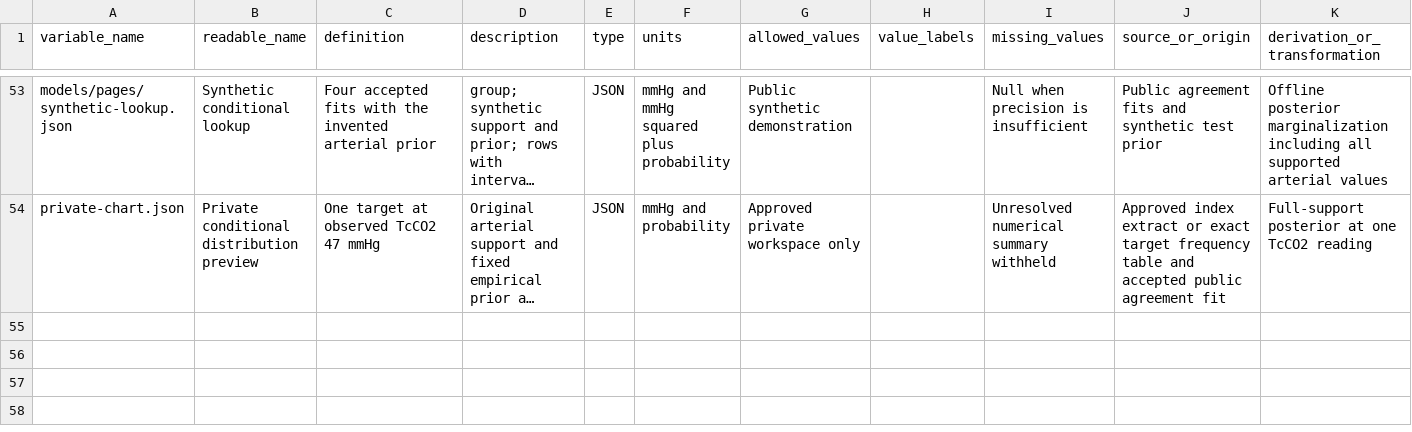
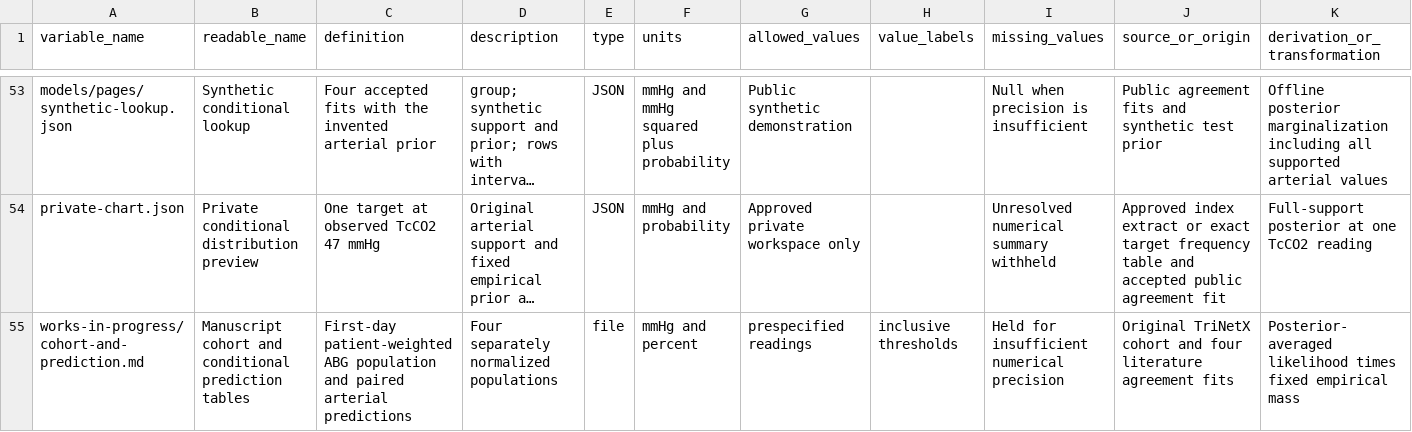
Before and after one commit to reblocke/tcco2-accuracy, a CSV file: data_dictionary.csv, drawn as a sheet; only a part is shown, gaps mark what is left out; long unchanged cells end in …; rows hold the shown columns only; the diff names each change by its address in the sheet, - before the commit and + after, or states it on an @@ line.

Commit message:
Add reviewed prediction manuscript and patient-weighted TriNetX exhibits

```diff
--- a/data_dictionary.csv
+++ b/data_dictionary.csv
+row 55: works-in-progress/cohort-and-prediction.md | Manuscript cohort and conditional prediction tables | First-day patient-weighted ABG population and paired arterial predictions | Four separately normalized populations | file | mmHg and percent | prespecified readings | inclusive thresholds | Held for insufficient numerical precision | Original TriNetX cohort and four literature agreement fits | Posterior-averaged likelihood times fixed empirical mass
```
Also changed, not shown: 31 other files.
